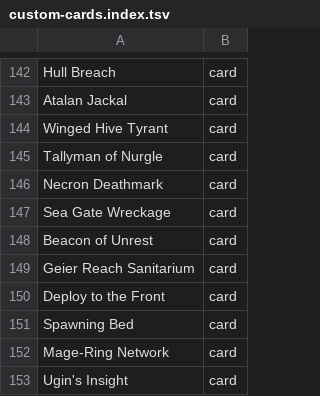
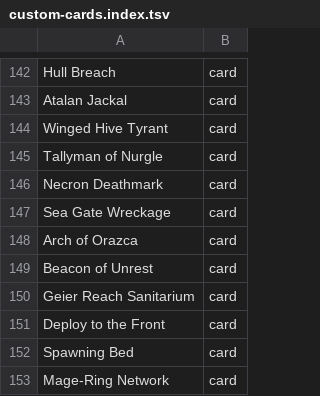
Before and after one commit to AARMOU/arcana_table, a TSV file: android/app/src/main/assets/argentum/custom-cards.index.tsv, drawn as a sheet; only a part is shown, gaps mark what is left out; the shorter side is filled out with more unchanged rows; the diff names each change by its address in the sheet, - before the commit and + after, or states it on an @@ line.

```diff
--- a/android/app/src/main/assets/argentum/custom-cards.index.tsv
+++ b/android/app/src/main/assets/argentum/custom-cards.index.tsv
+row 148: Arch of Orazca | card
```
Also changed, not shown: 2 other files.
